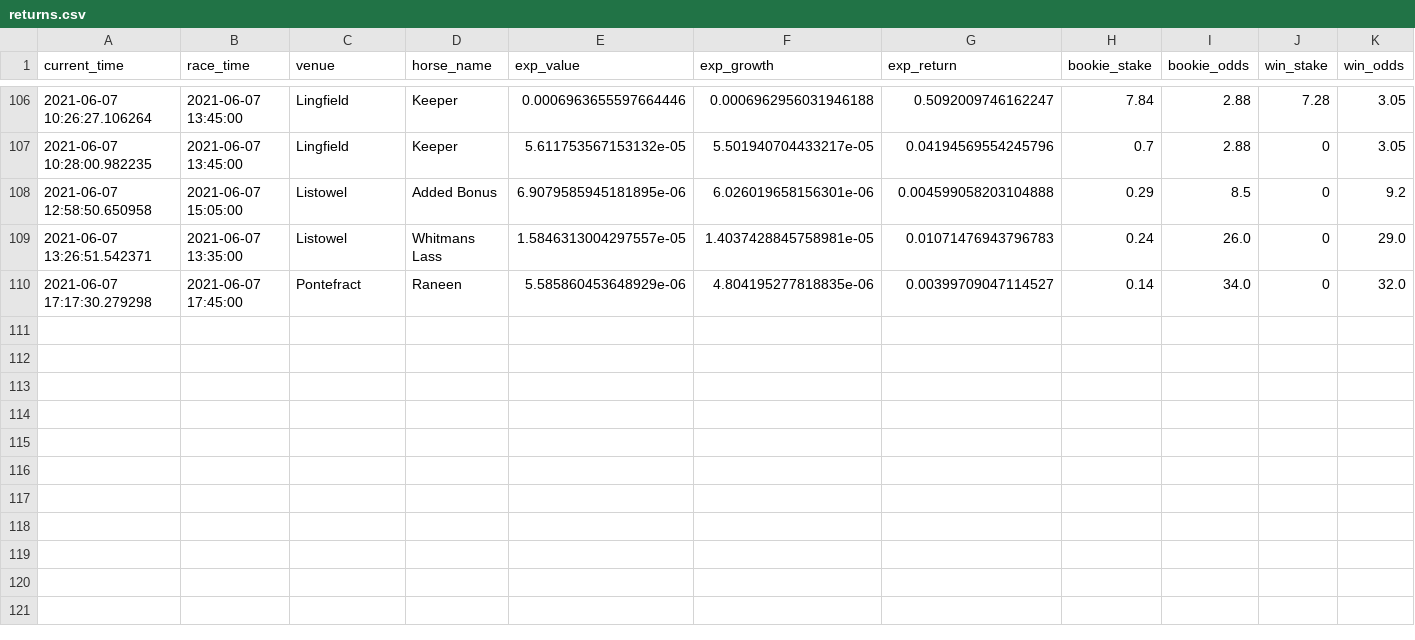
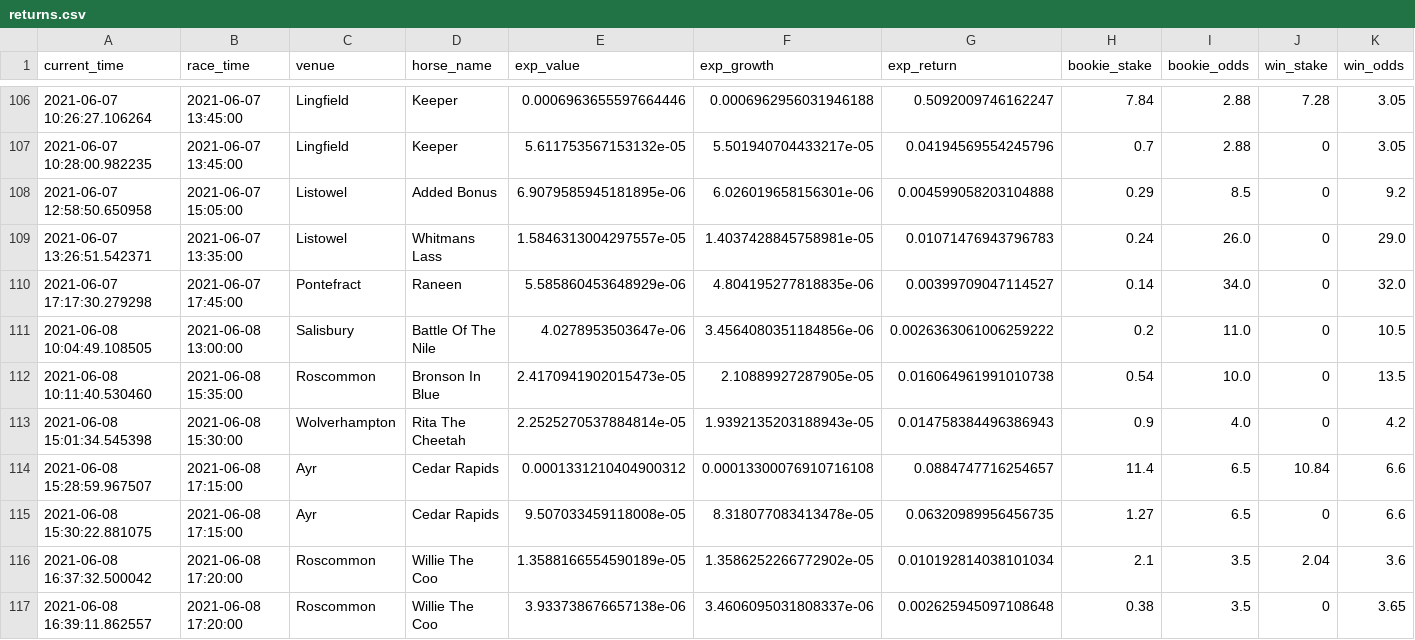
Before and after one commit to tom-pollak/each-way-matcher, a CSV file: returns.csv, drawn as a sheet; only a part is shown, gaps mark what is left out; rows hold the shown columns only; the diff names each change by its address in the sheet, - before the commit and + after, or states it on an @@ line.

Commit message:
update returns

```diff
--- a/returns.csv
+++ b/returns.csv
+row 111: 2021-06-08 10:04:49.108505 | 2021-06-08 13:00:00 | Salisbury | Battle Of The Nile | 4.0278953503647e-06 | 3.4564080351184856e-06 | 0.0026363061006259222 | 0.2 | 11.0 | 0 | 10.5
+row 112: 2021-06-08 10:11:40.530460 | 2021-06-08 15:35:00 | Roscommon | Bronson In Blue | 2.4170941902015473e-05 | 2.10889927287905e-05 | 0.016064961991010738 | 0.54 | 10.0 | 0 | 13.5
+row 113: 2021-06-08 15:01:34.545398 | 2021-06-08 15:30:00 | Wolverhampton | Rita The Cheetah | 2.2525270537884814e-05 | 1.9392135203188943e-05 | 0.014758384496386943 | 0.9 | 4.0 | 0 | 4.2
+row 114: 2021-06-08 15:28:59.967507 | 2021-06-08 17:15:00 | Ayr | Cedar Rapids | 0.0001331210404900312 | 0.00013300076910716108 | 0.0884747716254657 | 11.4 | 6.5 | 10.84 | 6.6
+row 115: 2021-06-08 15:30:22.881075 | 2021-06-08 17:15:00 | Ayr | Cedar Rapids | 9.507033459118008e-05 | 8.318077083413478e-05 | 0.06320989956456735 | 1.27 | 6.5 | 0 | 6.6
+row 116: 2021-06-08 16:37:32.500042 | 2021-06-08 17:20:00 | Roscommon | Willie The Coo | 1.3588166554590189e-05 | 1.3586252266772902e-05 | 0.010192814038101034 | 2.1 | 3.5 | 2.04 | 3.6
+row 117: 2021-06-08 16:39:11.862557 | 2021-06-08 17:20:00 | Roscommon | Willie The Coo | 3.933738676657138e-06 | 3.4606095031808337e-06 | 0.002625945097108648 | 0.38 | 3.5 | 0 | 3.65
```
Also changed, not shown: 1 other file.
